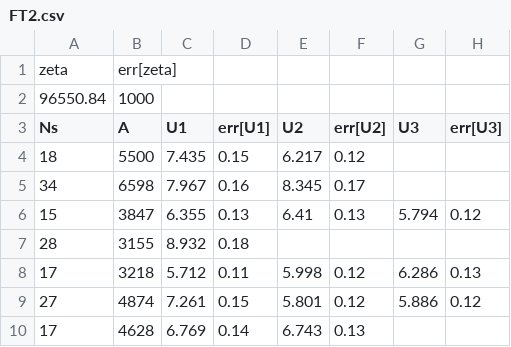
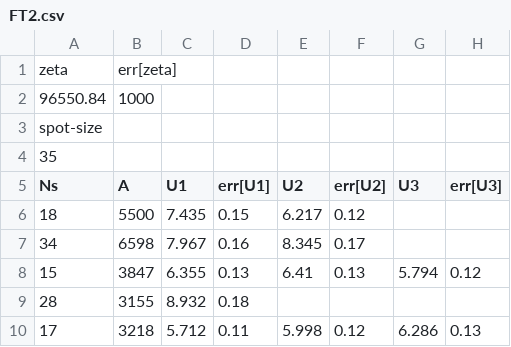
Before and after one commit to pvermees/IsoplotR, a CSV file: IsoplotR.Rcheck/IsoplotR/FT2.csv, drawn as a sheet; only a part is shown; the shorter side is filled out with more unchanged rows.

```diff
--- a/IsoplotR.Rcheck/IsoplotR/FT2.csv
+++ b/IsoplotR.Rcheck/IsoplotR/FT2.csv
@@ -2,2 +2,4 @@ zeta,err[zeta],,,,,,
 96550.84,1000,,,,,,
+spot-size,,,,,,,
+35,,,,,,,
 Ns,A,U1,err[U1],U2,err[U2],U3,err[U3]
```
Also changed, not shown: IsoplotR.Rcheck/IsoplotR/FT3.csv, 42 other files.
